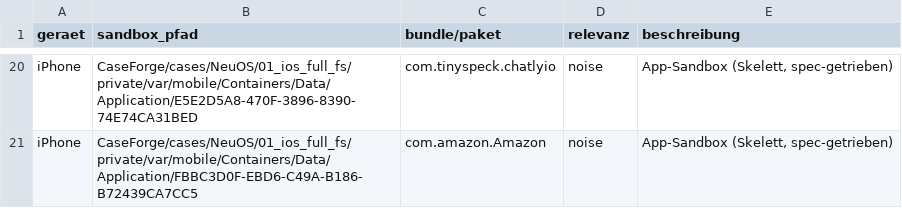
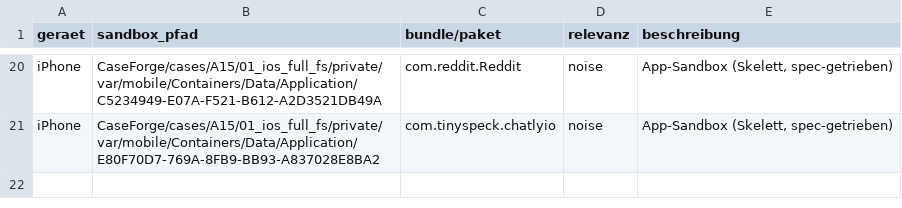
Before and after one commit to mb4n6/CaseForge, a CSV file: Operation_Waldweg/06_master/App_Skeletons_Manifest.csv, drawn as a sheet; only a part is shown, gaps mark what is left out; the diff covers the shown part only; the diff names each change by its address in the sheet, - before the commit and + after, or states it on an @@ line.

```diff
--- a/Operation_Waldweg/06_master/App_Skeletons_Manifest.csv
+++ b/Operation_Waldweg/06_master/App_Skeletons_Manifest.csv
-B20 (sandbox_pfad): CaseForge/cases/NeuOS/01_ios_full_fs/private/var/mobile/Containers/Data/Application/E5E2D5A8-470F-3896-8390-74E74CA31BED
+B20 (sandbox_pfad): CaseForge/cases/A15/01_ios_full_fs/private/var/mobile/Containers/Data/Application/C5234949-E07A-F521-B612-A2D3521DB49A
-C20 (bundle/paket): com.tinyspeck.chatlyio
+C20 (bundle/paket): com.reddit.Reddit
-B21 (sandbox_pfad): CaseForge/cases/NeuOS/01_ios_full_fs/private/var/mobile/Containers/Data/Application/FBBC3D0F-EBD6-C49A-B186-B72439CA7CC5
+B21 (sandbox_pfad): CaseForge/cases/A15/01_ios_full_fs/private/var/mobile/Containers/Data/Application/E80F70D7-769A-8FB9-BB93-A837028E8BA2
-C21 (bundle/paket): com.amazon.Amazon
+C21 (bundle/paket): com.tinyspeck.chatlyio
```
Also changed, not shown: 2 added rows, 2 removed rows and 27 edited cells elsewhere in this file, Operation_Waldweg/06_master/Master_Timeline.csv, Operation_Waldweg/06_master/Windows_Artefakte_Manifest.csv, 11 other files.
